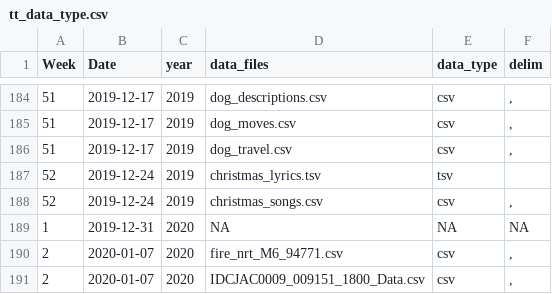
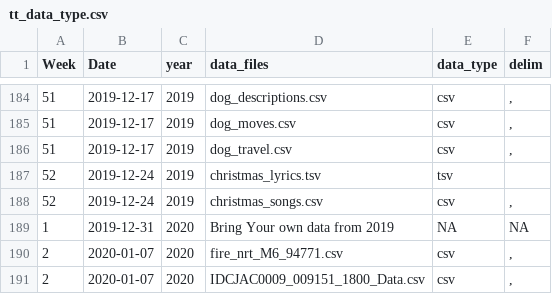
Before and after one commit to ashamuee/tidytuesday, a CSV file: static/tt_data_type.csv, drawn as a sheet; only a part is shown, gaps mark what is left out.

Commit message:
Revert "Update tt_data_type.csv"
This reverts commit 4ff47511e12f5c0abc8528659a9b93d79aae3ecf.

```diff
--- a/static/tt_data_type.csv
+++ b/static/tt_data_type.csv
@@ -188,3 +188,3 @@
 52,2019-12-24,2019,"christmas_songs.csv","csv",","
-1,2019-12-31,2020,NA,NA,NA,
+1,2019-12-31,2020,"Bring Your own data from 2019",NA,NA,
 2,2020-01-07,2020,"fire_nrt_M6_94771.csv","csv",","
```
